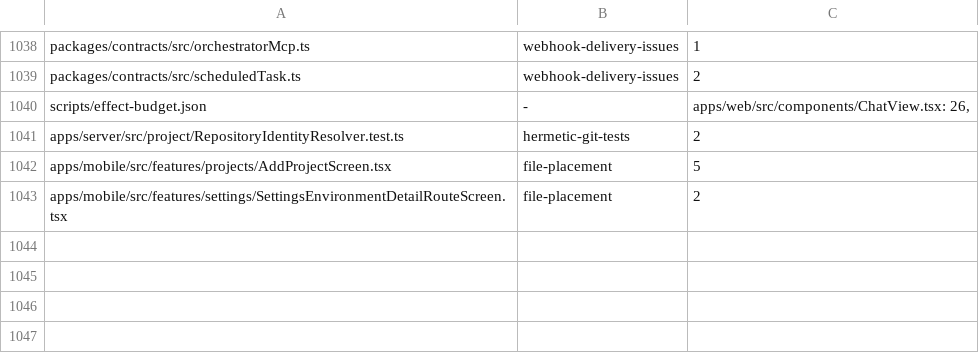
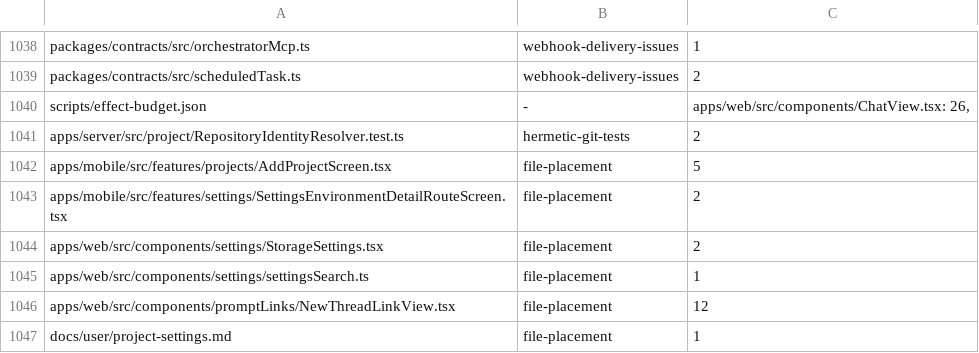
Before and after one commit to kylebegeman/loom, a TSV file: docs/fork/seams.tsv, drawn as a sheet; only a part is shown, gaps mark what is left out; the diff names each change by its address in the sheet, - before the commit and + after, or states it on an @@ line.

```diff
--- a/docs/fork/seams.tsv
+++ b/docs/fork/seams.tsv
+row 1044: apps/web/src/components/settings/StorageSettings.tsx | file-placement | 2
+row 1045: apps/web/src/components/settings/settingsSearch.ts | file-placement | 1
+row 1046: apps/web/src/components/promptLinks/NewThreadLinkView.tsx | file-placement | 12
+row 1047: docs/user/project-settings.md | file-placement | 1
```
Also changed, not shown: 12 other files.
